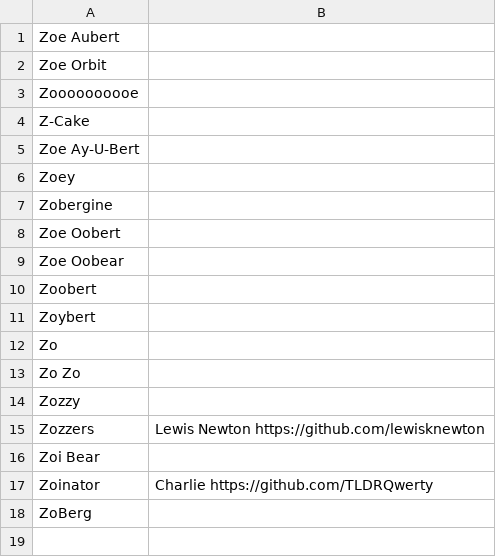
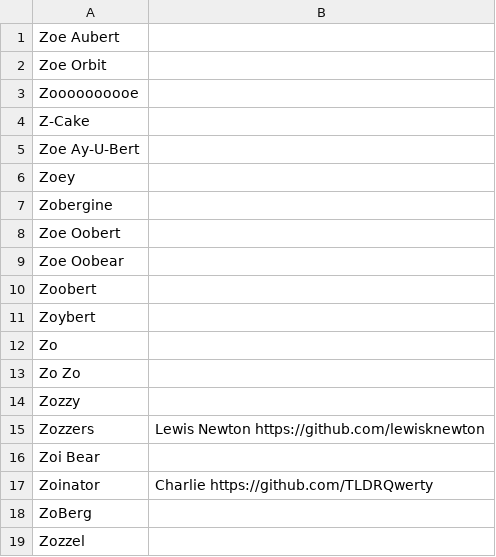
Before and after one commit to GeekyAubergine/zoeaubert.me, a CSV file: content/silly_names.csv, drawn as a sheet; the diff names each change by its address in the sheet, - before the commit and + after, or states it on an @@ line.

```diff
--- a/content/silly_names.csv
+++ b/content/silly_names.csv
+row 19: Zozzel
```
Also changed, not shown: 36 other files.
